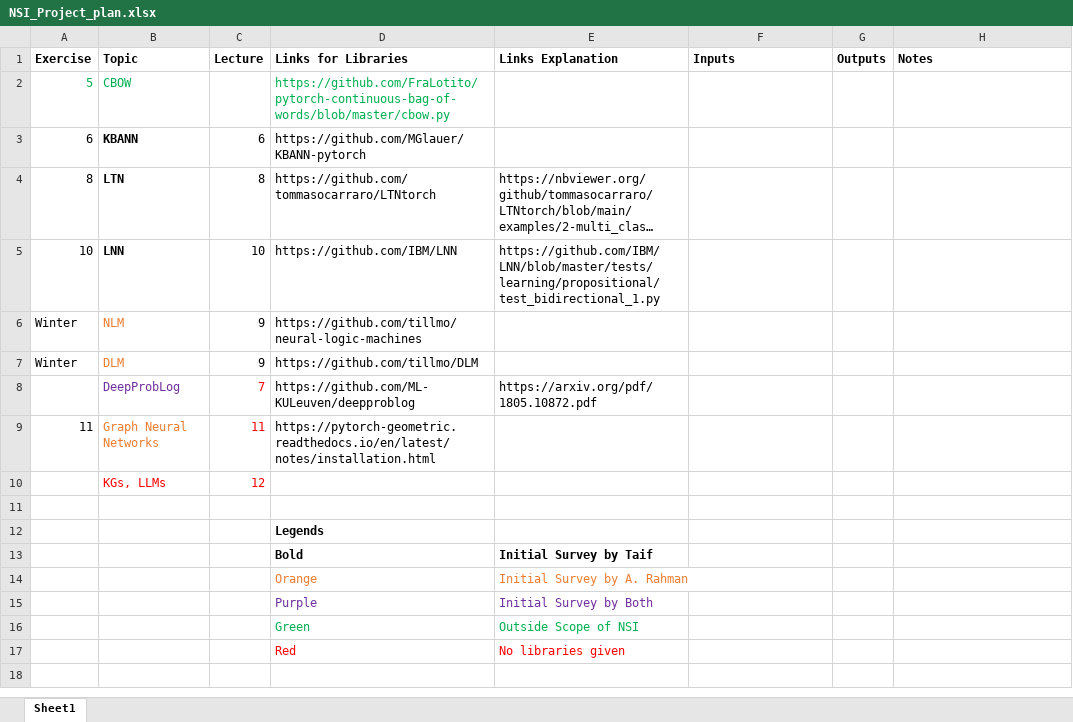
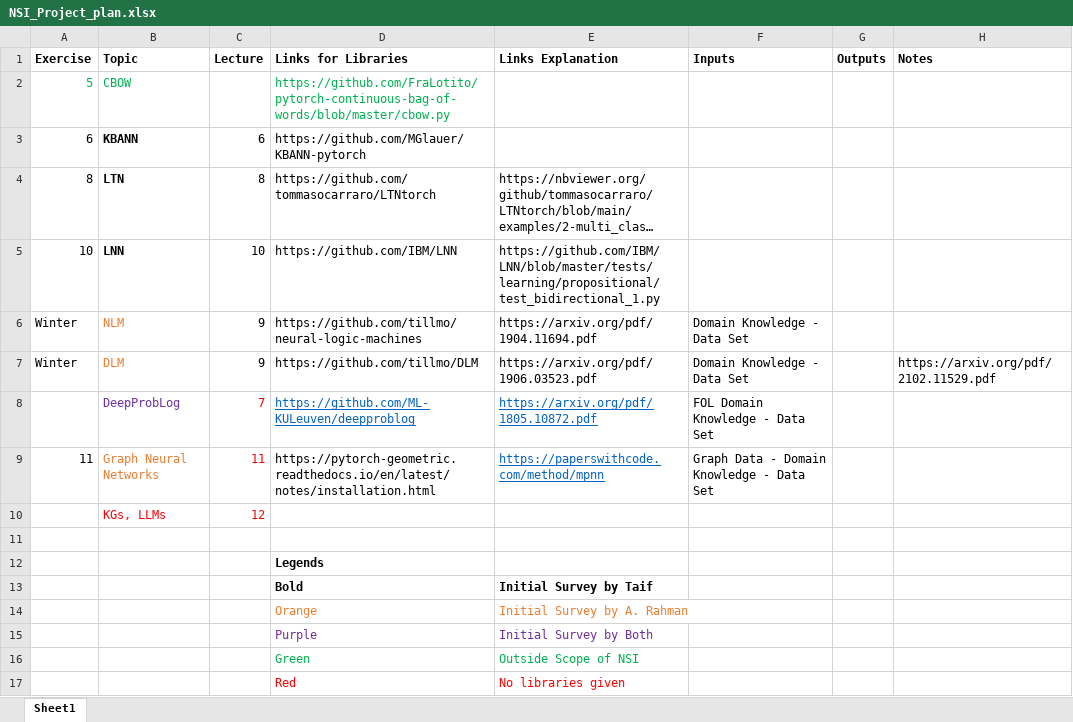
Before and after one commit to A-Rahman14/Neural-Symbolic-Integeration-Uniform-Library, an Excel workbook: NSI_Project_plan.xlsx, sheet Sheet1, drawn as a sheet; long unchanged cells end in …; values as stored, in another font and other column widths than the file's, no borders; the diff names each change by its address in the sheet, - before the commit and + after, or states it on an @@ line.

Commit message:
Add files via upload

```diff
--- a/NSI_Project_plan.xlsx (sheet Sheet1)
+++ b/NSI_Project_plan.xlsx (sheet Sheet1)
-E6 (Links Explanation): (empty)
+E6 (Links Explanation): https://arxiv.org/pdf/1904.11694.pdf
-F6:F7 (Inputs): (empty)
+F6:F7 (Inputs): Domain Knowledge - Data Set
-E7 (Links Explanation): (empty)
+E7 (Links Explanation): https://arxiv.org/pdf/1906.03523.pdf
-H7 (Notes): (empty)
+H7 (Notes): https://arxiv.org/pdf/2102.11529.pdf
@@ D8:E8 underline: off → on, text colour: black → #0563C1 @@
-F8 (Inputs): (empty)
+F8 (Inputs): FOL Domain Knowledge - Data Set
-E9 (Links Explanation): (empty)
+E9 (Links Explanation): https://paperswithcode.com/method/mpnn
-F9 (Inputs): (empty)
+F9 (Inputs): Graph Data - Domain Knowledge - Data Set
```
